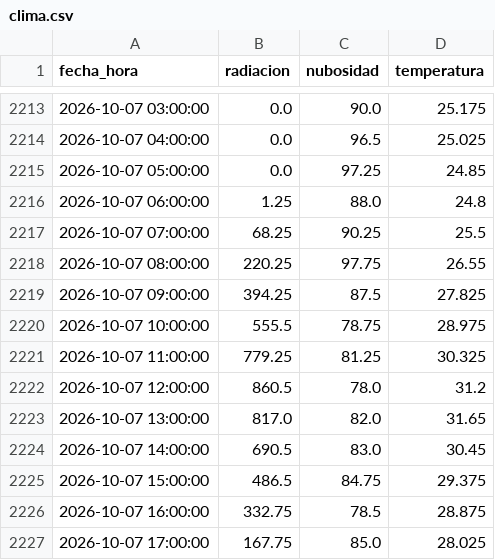
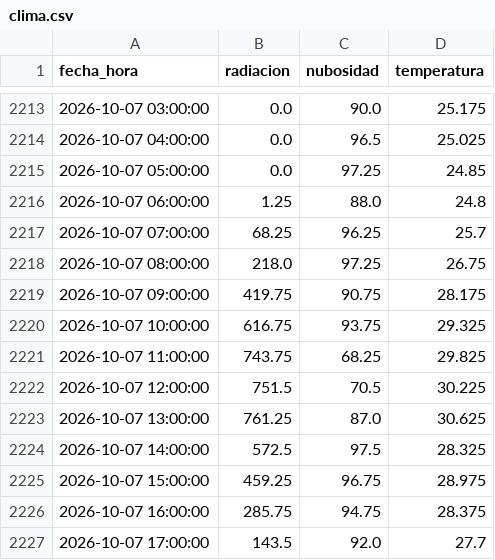
Before and after one commit to JuanCAndes27/liga-solar-xm, a CSV file: datos/clima.csv, drawn as a sheet; only a part is shown, gaps mark what is left out; the diff covers the shown part only.

```diff
--- a/datos/clima.csv
+++ b/datos/clima.csv
@@ -2216,12 +2216,12 @@ fecha_hora,radiacion,nubosidad,temperatura
 2026-10-07 06:00:00,1.25,88.0,24.8
-2026-10-07 07:00:00,68.25,90.25,25.5
-2026-10-07 08:00:00,220.25,97.75,26.55
-2026-10-07 09:00:00,394.25,87.5,27.825
-2026-10-07 10:00:00,555.5,78.75,28.975
-2026-10-07 11:00:00,779.25,81.25,30.325
-2026-10-07 12:00:00,860.5,78.0,31.2
-2026-10-07 13:00:00,817.0,82.0,31.65
-2026-10-07 14:00:00,690.5,83.0,30.45
-2026-10-07 15:00:00,486.5,84.75,29.375
-2026-10-07 16:00:00,332.75,78.5,28.875
-2026-10-07 17:00:00,167.75,85.0,28.025
+2026-10-07 07:00:00,68.25,96.25,25.7
+2026-10-07 08:00:00,218.0,97.25,26.75
+2026-10-07 09:00:00,419.75,90.75,28.175
+2026-10-07 10:00:00,616.75,93.75,29.325
+2026-10-07 11:00:00,743.75,68.25,29.825
+2026-10-07 12:00:00,751.5,70.5,30.225
+2026-10-07 13:00:00,761.25,87.0,30.625
+2026-10-07 14:00:00,572.5,97.5,28.325
+2026-10-07 15:00:00,459.25,96.75,28.975
+2026-10-07 16:00:00,285.75,94.75,28.375
+2026-10-07 17:00:00,143.5,92.0,27.7
```
Also changed, not shown: 131 edited cells elsewhere in this file, datos/historico.csv, predicciones/2026-10-08.csv, 1 other file.
